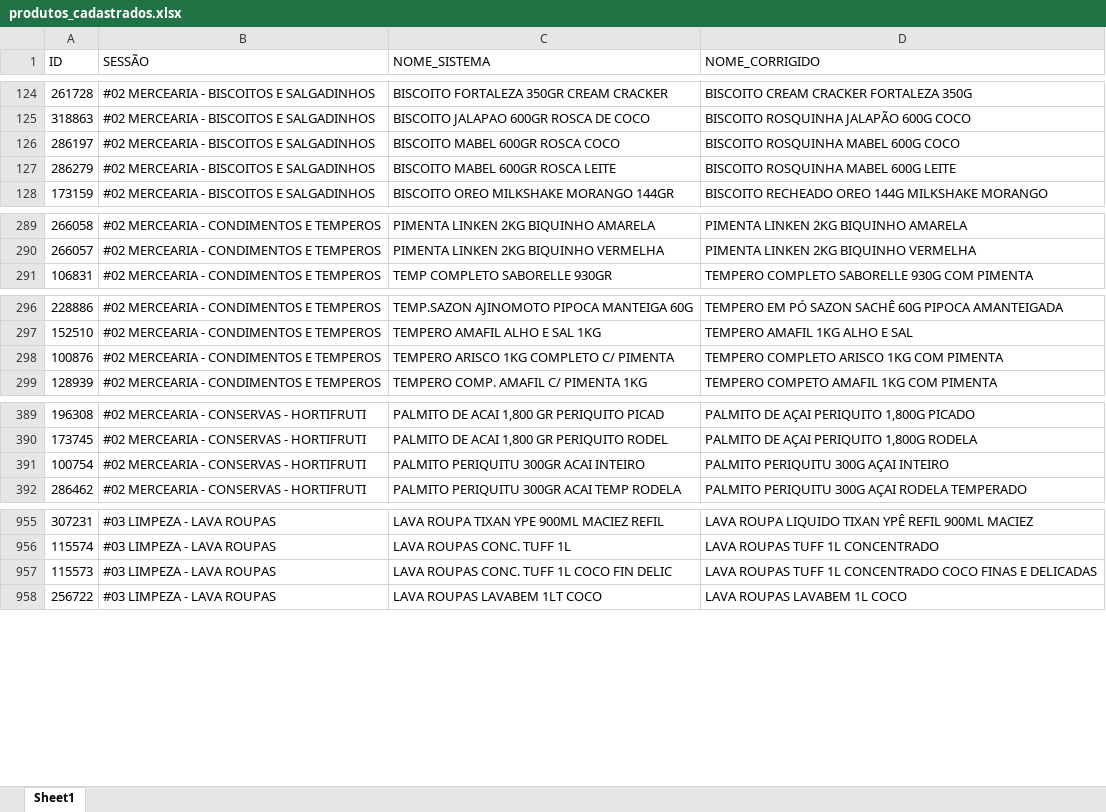
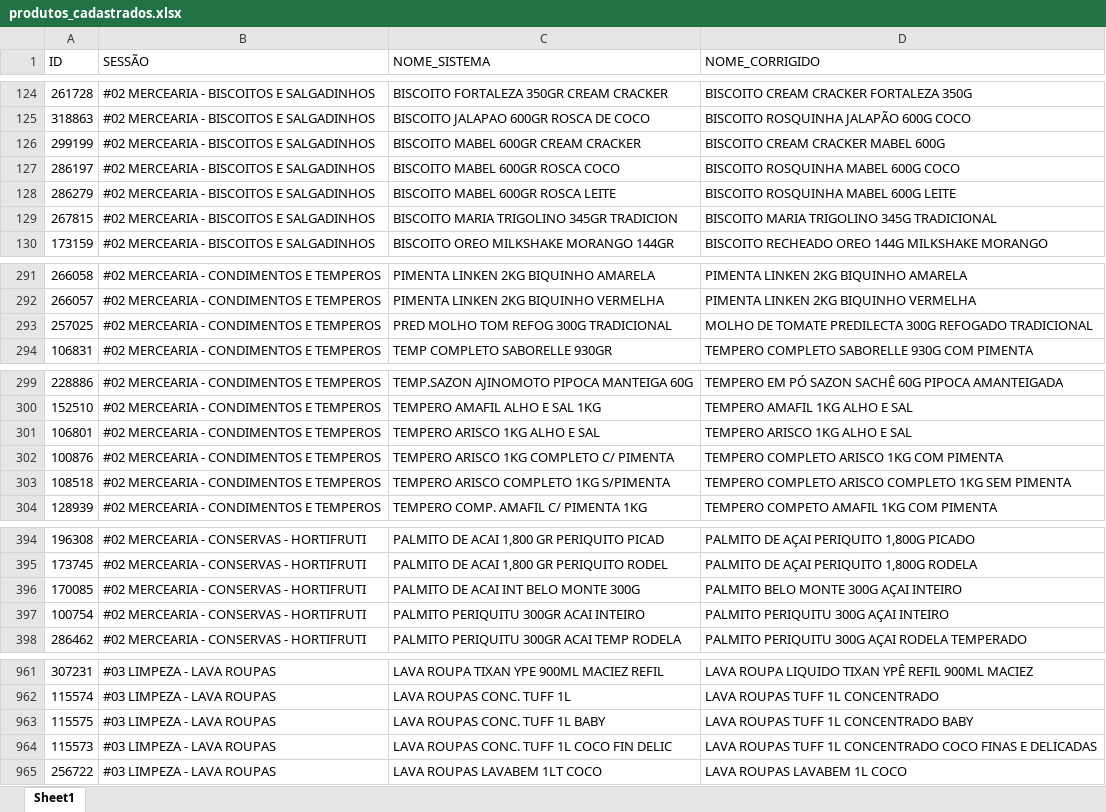
Before and after one commit to geisson/automacao_giro_ofertas, an Excel workbook: produtos_cadastrados.xlsx, sheet Sheet1, drawn as a sheet; only a part is shown, gaps mark what is left out; values as stored, in another font and other column widths than the file's, no cell formats; the diff covers the shown part only; the diff names each change by its address in the sheet, - before the commit and + after, or states it on an @@ line.

```diff
--- a/produtos_cadastrados.xlsx (sheet Sheet1)
+++ b/produtos_cadastrados.xlsx (sheet Sheet1)
+row 126: 299199 | #02 MERCEARIA - BISCOITOS E SALGADINHOS | BISCOITO MABEL 600GR CREAM CRACKER | BISCOITO CREAM CRACKER MABEL 600G
+row 129: 267815 | #02 MERCEARIA - BISCOITOS E SALGADINHOS | BISCOITO MARIA TRIGOLINO 345GR TRADICION | BISCOITO MARIA TRIGOLINO 345G TRADICIONAL
+row 293: 257025 | #02 MERCEARIA - CONDIMENTOS E TEMPEROS | PRED MOLHO TOM REFOG 300G TRADICIONAL | MOLHO DE TOMATE PREDILECTA 300G REFOGADO TRADICIONAL
+row 301: 106801 | #02 MERCEARIA - CONDIMENTOS E TEMPEROS | TEMPERO ARISCO 1KG ALHO E SAL | TEMPERO ARISCO 1KG ALHO E SAL
+row 303: 108518 | #02 MERCEARIA - CONDIMENTOS E TEMPEROS | TEMPERO ARISCO COMPLETO 1KG S/PIMENTA | TEMPERO COMPLETO ARISCO COMPLETO 1KG SEM PIMENTA
+row 396: 170085 | #02 MERCEARIA - CONSERVAS - HORTIFRUTI | PALMITO DE ACAI INT BELO MONTE 300G | PALMITO BELO MONTE 300G AÇAI INTEIRO
+row 963: 115575 | #03 LIMPEZA - LAVA ROUPAS | LAVA ROUPAS CONC. TUFF 1L BABY | LAVA ROUPAS TUFF 1L CONCENTRADO BABY
```
Also changed, not shown: 1 added row and 1 edited cell elsewhere in this sheet, cell formats, 7 other files.
